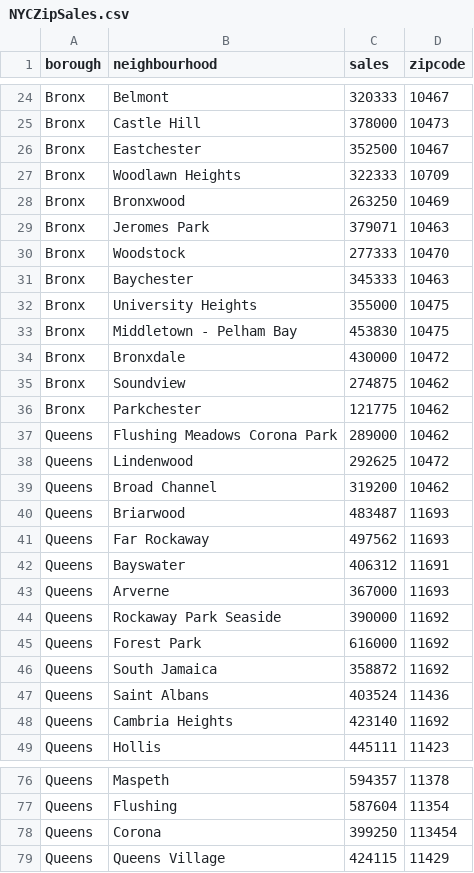
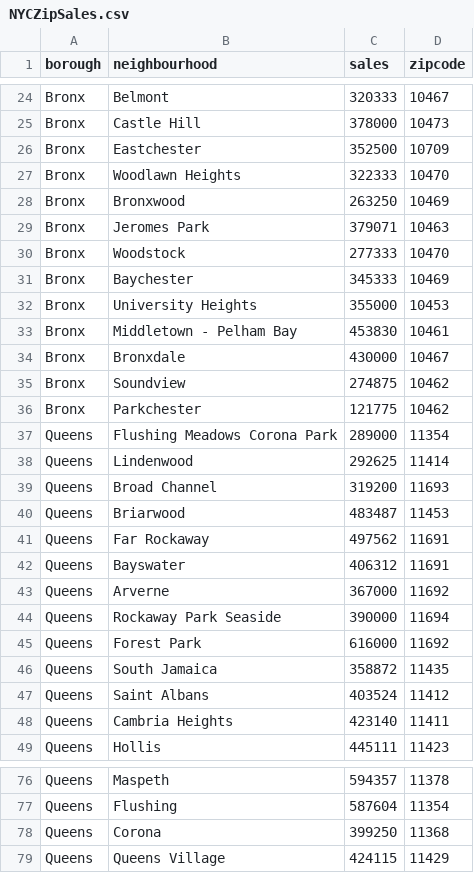
Before and after one commit to lleiou/Way2Go--NYC-Public-Restroom-Recommendation, a CSV file: data/NYCZipSales.csv, drawn as a sheet; only a part is shown, gaps mark what is left out; the diff covers the shown part only.

Commit message:
Update NYCZipSales.csv
refresh the zip till line 58

```diff
--- a/data/NYCZipSales.csv
+++ b/data/NYCZipSales.csv
@@ -25,4 +25,4 @@ Bronx,Belmont,320333,10467
 Bronx,Castle Hill,378000,10473
-Bronx,Eastchester,352500,10467
-Bronx,Woodlawn Heights,322333,10709
+Bronx,Eastchester,352500,10709
+Bronx,Woodlawn Heights,322333,10470
 Bronx,Bronxwood,263250,10469
@@ -30,20 +30,20 @@ Bronx,Jeromes Park,379071,10463
 Bronx,Woodstock,277333,10470
-Bronx,Baychester,345333,10463
-Bronx,University Heights,355000,10475
-Bronx,Middletown - Pelham Bay,453830,10475
-Bronx,Bronxdale,430000,10472
+Bronx,Baychester,345333,10469
+Bronx,University Heights,355000,10453
+Bronx,Middletown - Pelham Bay,453830,10461
+Bronx,Bronxdale,430000,10467
 Bronx,Soundview,274875,10462
 Bronx,Parkchester,121775,10462
-Queens,Flushing Meadows Corona Park,289000,10462
-Queens,Lindenwood,292625,10472
-Queens,Broad Channel,319200,10462
-Queens,Briarwood,483487,11693
-Queens,Far Rockaway,497562,11693
+Queens,Flushing Meadows Corona Park,289000,11354
+Queens,Lindenwood,292625,11414
+Queens,Broad Channel,319200,11693
+Queens,Briarwood,483487,11453
+Queens,Far Rockaway,497562,11691
 Queens,Bayswater,406312,11691
-Queens,Arverne,367000,11693
-Queens,Rockaway Park Seaside,390000,11692
+Queens,Arverne,367000,11692
+Queens,Rockaway Park Seaside,390000,11694
 Queens,Forest Park,616000,11692
-Queens,South Jamaica,358872,11692
-Queens,Saint Albans,403524,11436
-Queens,Cambria Heights,423140,11692
+Queens,South Jamaica,358872,11435
+Queens,Saint Albans,403524,11412
+Queens,Cambria Heights,423140,11411
 Queens,Hollis,445111,11423
@@ -77,3 +77,3 @@ Queens,Maspeth,594357,11378
 Queens,Flushing,587604,11354
-Queens,Corona,399250,113454
+Queens,Corona,399250,11368
 Queens,Queens Village,424115,11429
```
Also changed, not shown: 2 edited cells elsewhere in this file.
